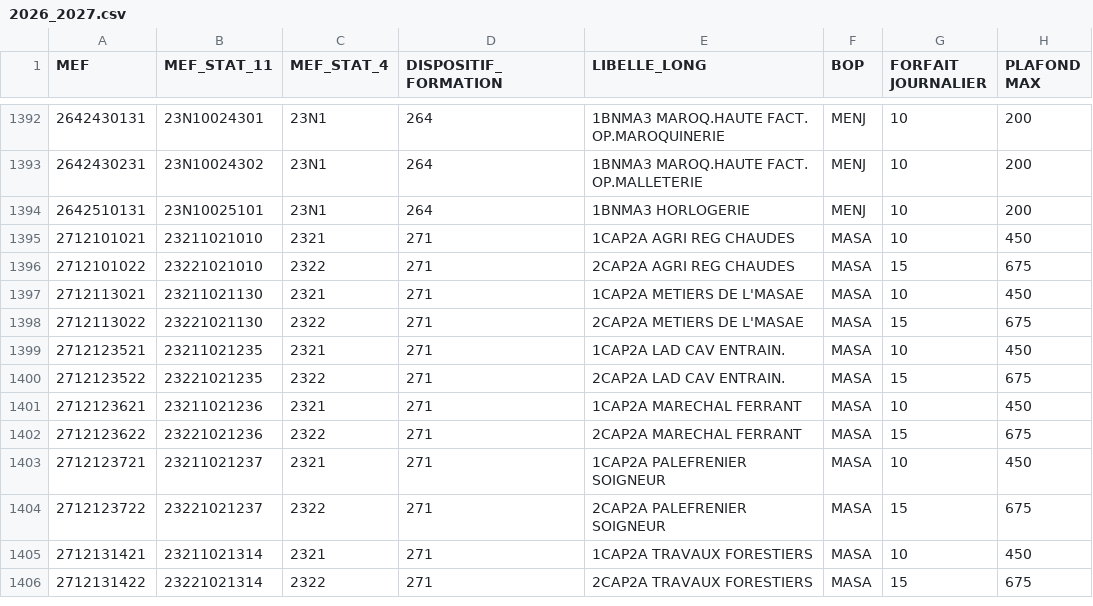
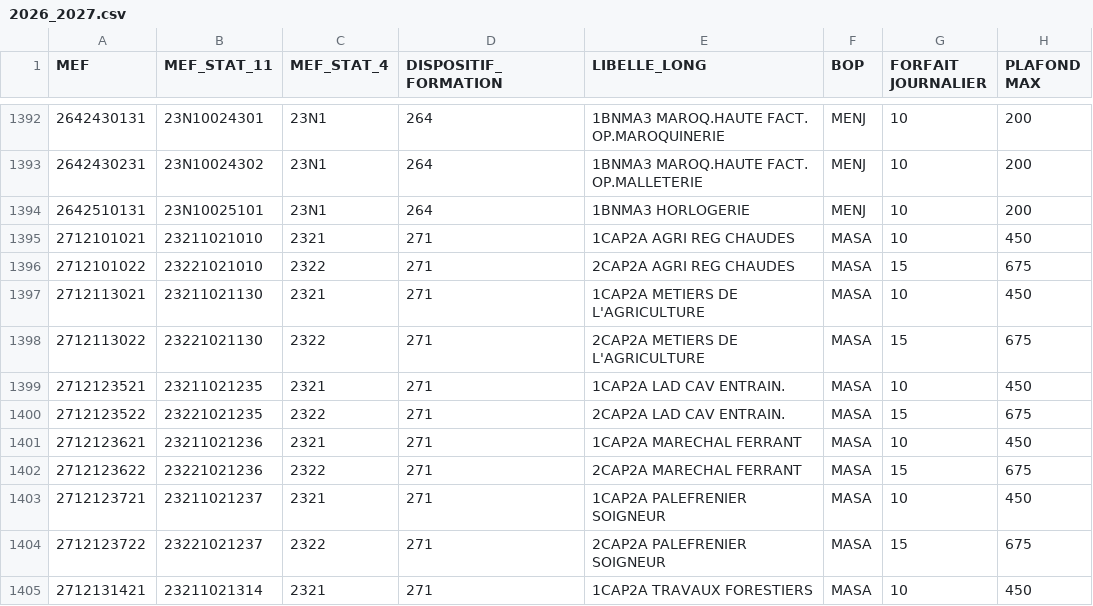
Before and after one commit to betagouv/aplypro, a CSV file: data/wages/2026_2027.csv, drawn as a sheet; only a part is shown, gaps mark what is left out; the shorter side is filled out with more unchanged rows.

```diff
--- a/data/wages/2026_2027.csv
+++ b/data/wages/2026_2027.csv
@@ -1396,4 +1396,4 @@
 2712101022,23221021010,2322,271,2CAP2A AGRI REG CHAUDES,MASA,15,675
-2712113021,23211021130,2321,271,1CAP2A METIERS DE L'MASAE,MASA,10,450
-2712113022,23221021130,2322,271,2CAP2A METIERS DE L'MASAE,MASA,15,675
+2712113021,23211021130,2321,271,1CAP2A METIERS DE L'AGRICULTURE,MASA,10,450
+2712113022,23221021130,2322,271,2CAP2A METIERS DE L'AGRICULTURE,MASA,15,675
 2712123521,23211021235,2321,271,1CAP2A LAD CAV ENTRAIN.,MASA,10,450
```
Also changed, not shown: data/mefs/2026_2027.csv.
